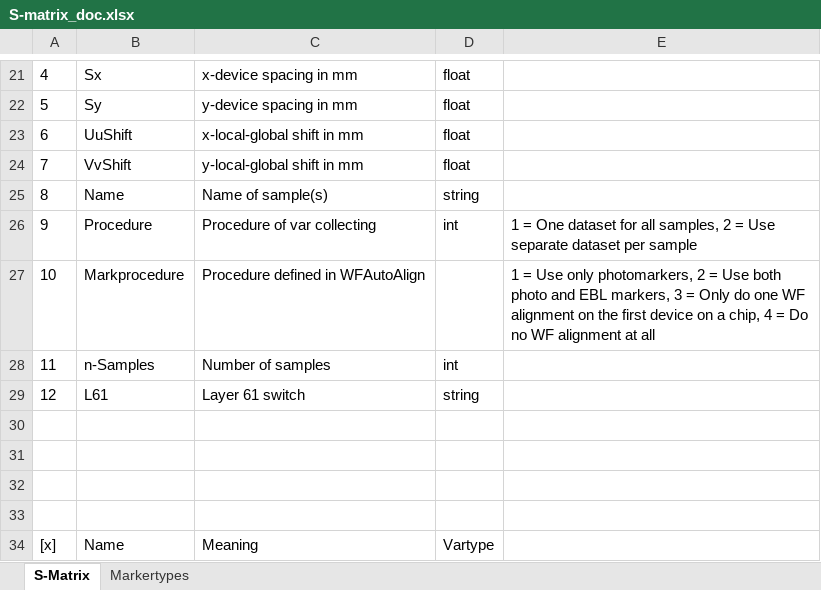
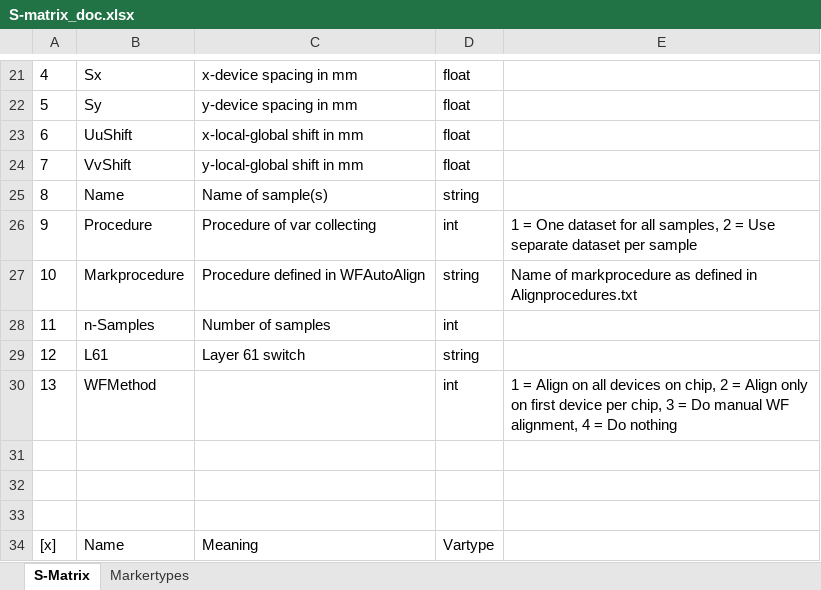
Before and after one commit to KnightForest/Multisample, an Excel workbook: S-matrix_doc.xlsx, sheet S-Matrix, drawn as a sheet; only a part is shown, gaps mark what is left out; values as stored, in another font and other column widths than the file's, no borders; the diff names each change by its address in the sheet, - before the commit and + after, or states it on an @@ line.

Commit message:
Intermediate commit
Added extra WF procedure
- No GDSII on only first device yet
- No Manual WF alignment support yet

```diff
--- a/S-matrix_doc.xlsx (sheet S-Matrix)
+++ b/S-matrix_doc.xlsx (sheet S-Matrix)
-D27: (empty)
+D27: string
-E27: 1 = Use only photomarkers, 2 = Use both photo and EBL markers, 3 = Only do one WF alignment on the first device on a chip, 4 = Do no WF alignment at all
+E27: Name of markprocedure as defined in Alignprocedures.txt
-row 30: (empty)
+row 30: 13 | WFMethod |  | int | 1 = Align on all devices on chip, 2 = Align only on first device per chip, 3 = Do manual WF alignment, 4 = Do nothing
```
Also changed, not shown: 6 other files.
